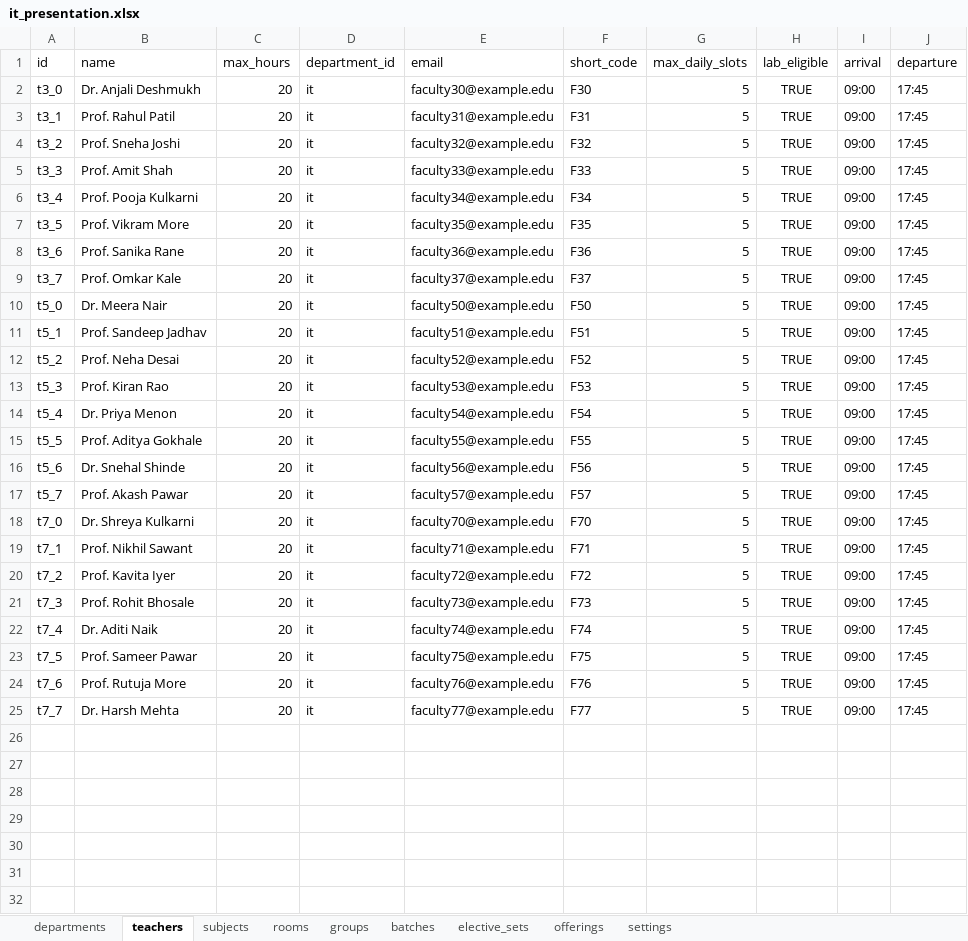
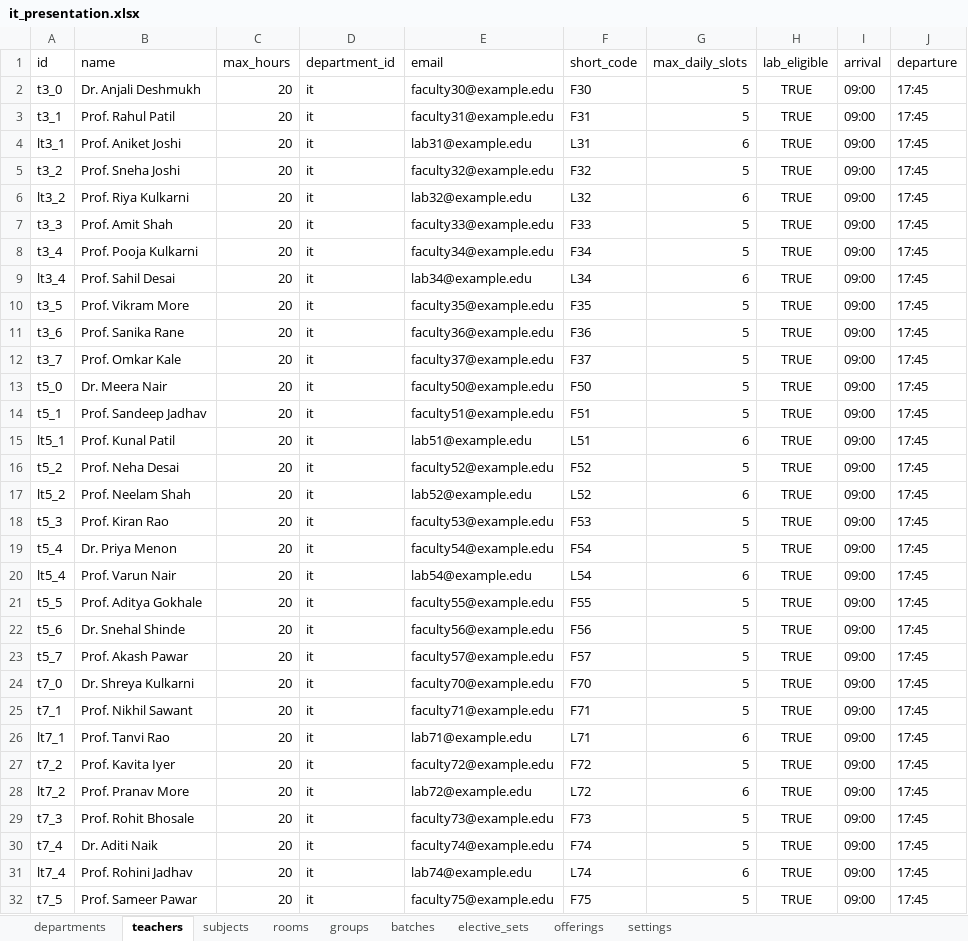
Before and after one commit to omkawate/timetable, an Excel workbook: sample_data/it_presentation.xlsx, sheet teachers, drawn as a sheet; only a part is shown; the shorter side is filled out with more unchanged rows; values as stored, in another font and other column widths than the file's, no borders; the diff names each change by its address in the sheet, - before the commit and + after, or states it on an @@ line.

```diff
--- a/sample_data/it_presentation.xlsx (sheet teachers)
+++ b/sample_data/it_presentation.xlsx (sheet teachers)
+row 4: lt3_1 | Prof. Aniket Joshi | 20 | it | lab31@example.edu | L31 | 6 | TRUE | 09:00 | 17:45
+row 6: lt3_2 | Prof. Riya Kulkarni | 20 | it | lab32@example.edu | L32 | 6 | TRUE | 09:00 | 17:45
+row 9: lt3_4 | Prof. Sahil Desai | 20 | it | lab34@example.edu | L34 | 6 | TRUE | 09:00 | 17:45
+row 15: lt5_1 | Prof. Kunal Patil | 20 | it | lab51@example.edu | L51 | 6 | TRUE | 09:00 | 17:45
+row 17: lt5_2 | Prof. Neelam Shah | 20 | it | lab52@example.edu | L52 | 6 | TRUE | 09:00 | 17:45
+row 20: lt5_4 | Prof. Varun Nair | 20 | it | lab54@example.edu | L54 | 6 | TRUE | 09:00 | 17:45
+row 26: lt7_1 | Prof. Tanvi Rao | 20 | it | lab71@example.edu | L71 | 6 | TRUE | 09:00 | 17:45
+row 28: lt7_2 | Prof. Pranav More | 20 | it | lab72@example.edu | L72 | 6 | TRUE | 09:00 | 17:45
+row 31: lt7_4 | Prof. Rohini Jadhav | 20 | it | lab74@example.edu | L74 | 6 | TRUE | 09:00 | 17:45
```
Also changed, not shown: sheet offerings, sheet batches, sheet rooms, sheet settings, 21 other files.
